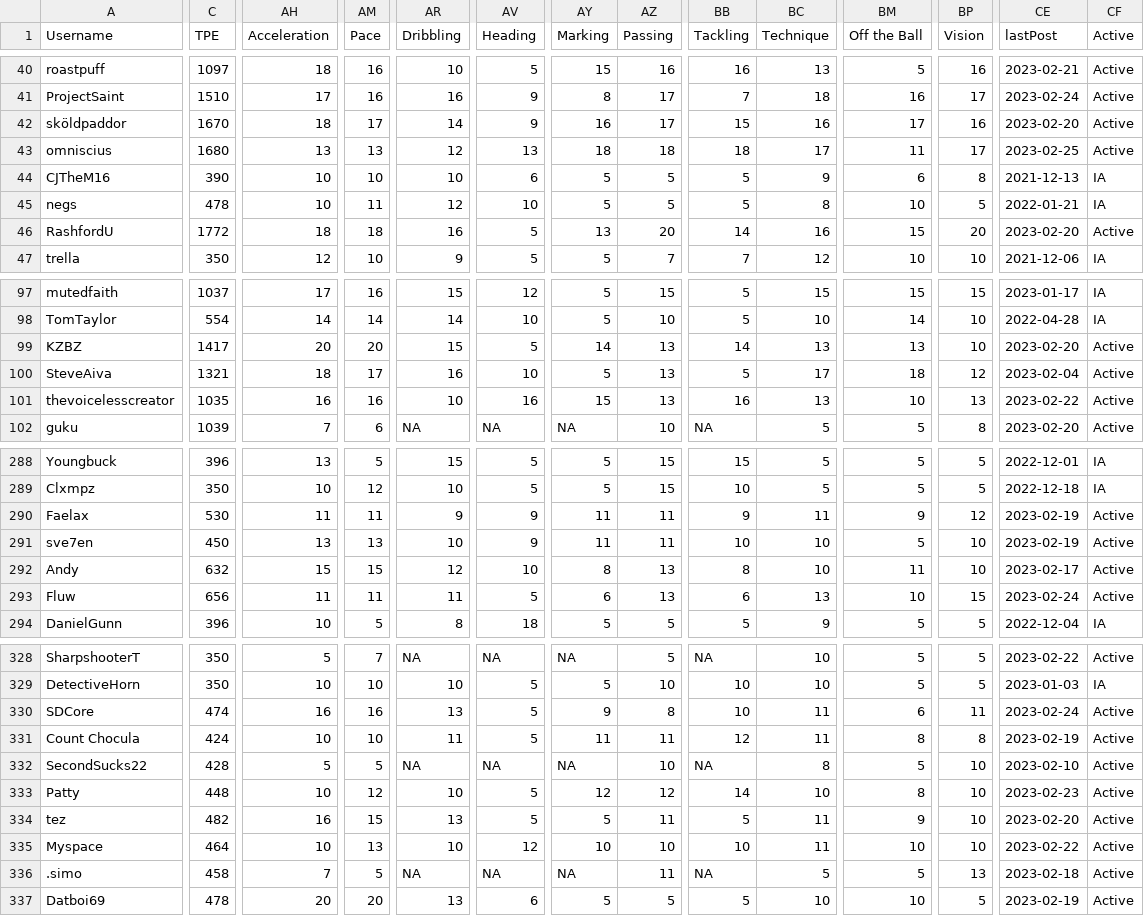
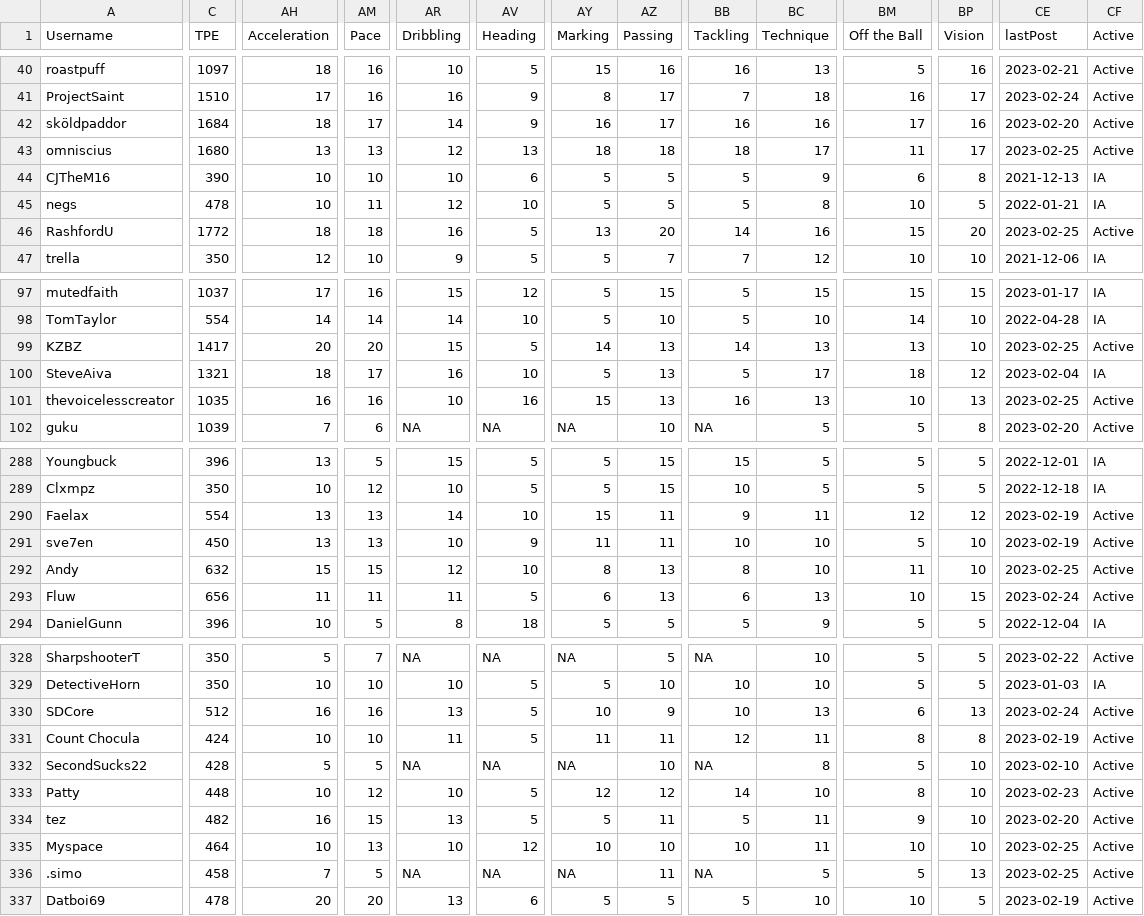
Before and after one commit to canadice/ssl-index, a CSV file: data/forumData.csv, drawn as a sheet; only a part is shown, gaps mark what is left out; the diff covers the shown part only; the diff names each change by its address in the sheet, - before the commit and + after, or states it on an @@ line.

```diff
--- a/data/forumData.csv
+++ b/data/forumData.csv
-C42 (TPE): 1670
+C42 (TPE): 1684
-BB42 (Tackling): 15
+BB42 (Tackling): 16
-CE46 (lastPost): 2023-02-20
+CE46 (lastPost): 2023-02-25
-CE99 (lastPost): 2023-02-20
+CE99 (lastPost): 2023-02-25
-CF100 (Active): Active
+CF100 (Active): IA
-CE101 (lastPost): 2023-02-22
+CE101 (lastPost): 2023-02-25
-C290 (TPE): 530
+C290 (TPE): 554
-AH290 (Acceleration): 11
+AH290 (Acceleration): 13
-AM290 (Pace): 11
+AM290 (Pace): 13
-AR290 (Dribbling): 9
+AR290 (Dribbling): 14
-AV290 (Heading): 9
+AV290 (Heading): 10
-AY290 (Marking): 11
+AY290 (Marking): 15
-BM290 (Off the Ball): 9
+BM290 (Off the Ball): 12
-CE292 (lastPost): 2023-02-17
+CE292 (lastPost): 2023-02-25
-C330 (TPE): 474
+C330 (TPE): 512
-AY330 (Marking): 9
+AY330 (Marking): 10
-AZ330 (Passing): 8
+AZ330 (Passing): 9
-BC330 (Technique): 11
+BC330 (Technique): 13
-BP330 (Vision): 11
+BP330 (Vision): 13
-CE335 (lastPost): 2023-02-22
+CE335 (lastPost): 2023-02-25
-CE336 (lastPost): 2023-02-18
+CE336 (lastPost): 2023-02-25
```
Also changed, not shown: 19 edited cells elsewhere in this file, 1 other file.
